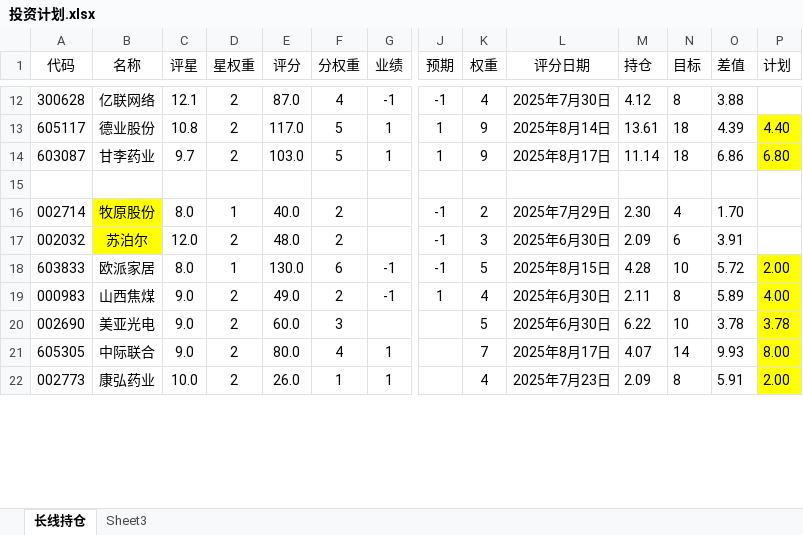
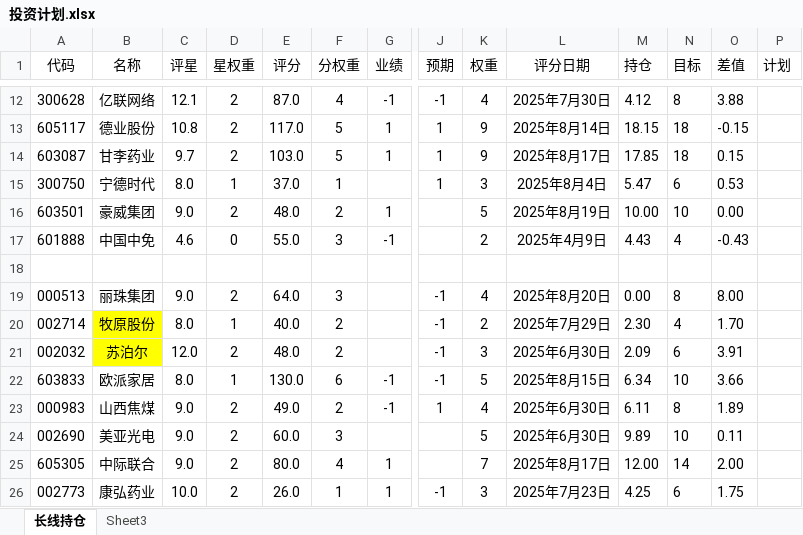
Before and after one commit to 873459621/FFMPEG, an Excel workbook: 投资计划.xlsx, sheet 长线持仓, drawn as a sheet; only a part is shown, gaps mark what is left out; values as stored, in another font and other column widths than the file's, no borders; addresses are those after the commit; rows hold the shown columns only; the diff covers the shown part only; the diff names each change by its address in the sheet, - before the commit and + after, or states it on an @@ line.

```diff
--- a/投资计划.xlsx (sheet 长线持仓)
+++ b/投资计划.xlsx (sheet 长线持仓)
-M13 (持仓): 13.61
+M13 (持仓): 18.15
-O13 (差值): 4.39
+O13 (差值): -0.15
-P13 (计划): 4.40
+P13 (计划): (empty)
-P13:P14 fill: #FFFF00
+P13:P14 fill: none
-M14 (持仓): 11.14
+M14 (持仓): 17.85
-O14 (差值): 6.86
+O14 (差值): 0.15
-P14 (计划): 6.80
+P14 (计划): (empty)
+row 15: 300750 | 宁德时代 | 8.0 | 1 | 37.0 | 1 |  | 1 | 3 | 2025年8月4日 | 5.47 | 6 | 0.53
+row 16: 603501 | 豪威集团 | 9.0 | 2 | 48.0 | 2 | 1 |  | 5 | 2025年8月19日 | 10.00 | 10 | 0.00
+row 17: 601888 | 中国中免 | 4.6 | 0 | 55.0 | 3 | -1 |  | 2 | 2025年4月9日 | 4.43 | 4 | -0.43
+row 19: 000513 | 丽珠集团 | 9.0 | 2 | 64.0 | 3 |  | -1 | 4 | 2025年8月20日 | 0.00 | 8 | 8.00
-M22 (持仓): 4.28
+M22 (持仓): 6.34
-O22 (差值): 5.72
+O22 (差值): 3.66
-P22 (计划): 2.00
+P22 (计划): (empty)
-P22:P26 fill: #FFFF00
+P22:P26 fill: none
-M23 (持仓): 2.11
+M23 (持仓): 6.11
-O23 (差值): 5.89
+O23 (差值): 1.89
-P23 (计划): 4.00
+P23 (计划): (empty)
-M24 (持仓): 6.22
+M24 (持仓): 9.89
-O24 (差值): 3.78
+O24 (差值): 0.11
-P24 (计划): 3.78
+P24 (计划): (empty)
-M25 (持仓): 4.07
+M25 (持仓): 12.00
-O25 (差值): 9.93
+O25 (差值): 2.00
-P25 (计划): 8.00
+P25 (计划): (empty)
-J26 (预期): (empty)
+J26 (预期): -1
-K26 (权重): 4
+K26 (权重): 3
-M26 (持仓): 2.09
+M26 (持仓): 4.25
-N26 (目标): 8
+N26 (目标): 6
-O26 (差值): 5.91
+O26 (差值): 1.75
-P26 (计划): 2.00
+P26 (计划): (empty)
```
Also changed, not shown: 3 removed rows, 51 edited cells and cell formats elsewhere in this sheet, formulas that keep their value, 3 other files.
